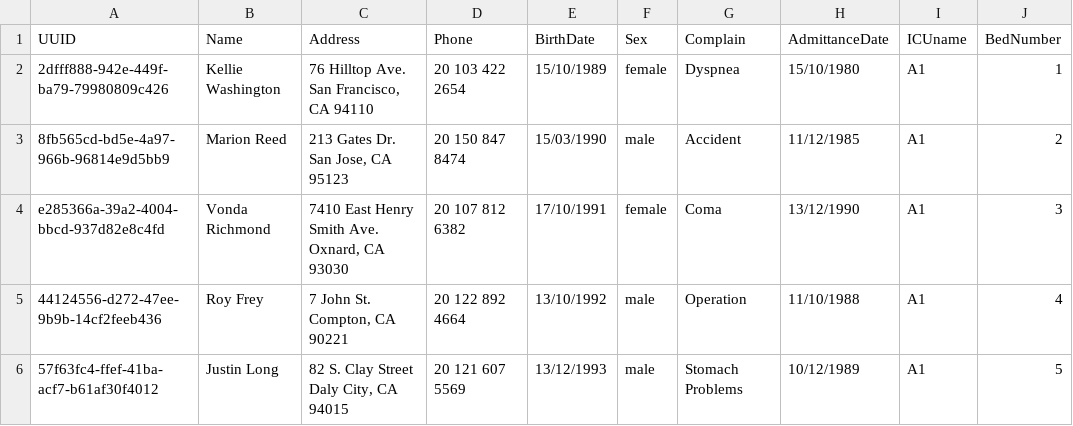
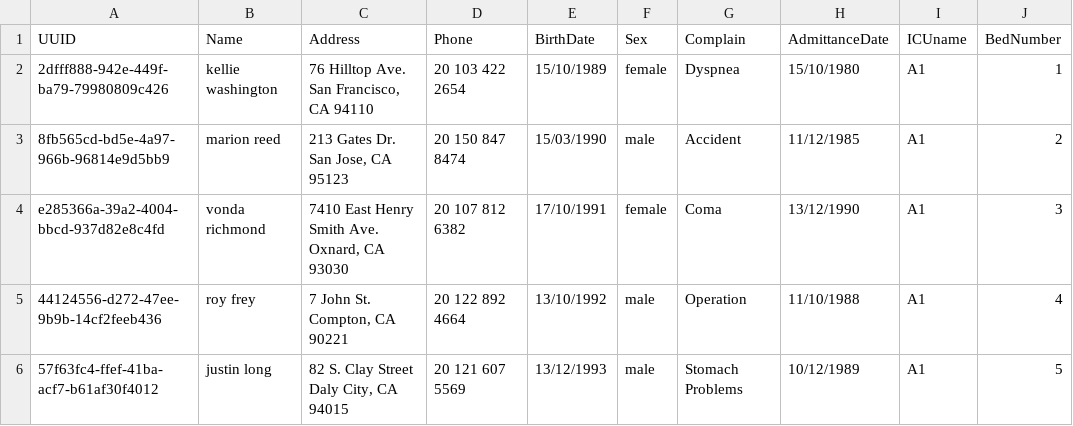
Before and after one commit to Mohamed-Ibrahim-01/HIS, a CSV file: data/patientsdata/patients.csv, drawn as a sheet.

```diff
--- a/data/patientsdata/patients.csv
+++ b/data/patientsdata/patients.csv
@@ -1,6 +1,6 @@
 UUID,Name,Address,Phone,BirthDate,Sex,Complain,AdmittanceDate,ICUname,BedNumber
-2dfff888-942e-449f-ba79-79980809c426,Kellie Washington,"76 Hilltop Ave.  San Francisco, CA 94110",20 103 422 2654,15/10/1989,female,Dyspnea,15/10/1980,A1,1
-8fb565cd-bd5e-4a97-966b-96814e9d5bb9,Marion Reed,"213 Gates Dr.  San Jose, CA 95123",20 150 847 8474,15/03/1990,male,Accident,11/12/1985,A1,2
-e285366a-39a2-4004-bbcd-937d82e8c4fd,Vonda Richmond,"7410 East Henry Smith Ave.  Oxnard, CA 93030",20 107 812 6382,17/10/1991,female,Coma,13/12/1990,A1,3
-44124556-d272-47ee-9b9b-14cf2feeb436,Roy Frey,"7 John St.  Compton, CA 90221",20 122 892 4664,13/10/1992,male,Operation,11/10/1988,A1,4
-57f63fc4-ffef-41ba-acf7-b61af30f4012,Justin Long,"82 S. Clay Street Daly City, CA 94015",20 121 607 5569,13/12/1993,male,Stomach Problems,10/12/1989,A1,5
+2dfff888-942e-449f-ba79-79980809c426,kellie washington,"76 Hilltop Ave.  San Francisco, CA 94110",20 103 422 2654,15/10/1989,female,Dyspnea,15/10/1980,A1,1
+8fb565cd-bd5e-4a97-966b-96814e9d5bb9,marion reed,"213 Gates Dr.  San Jose, CA 95123",20 150 847 8474,15/03/1990,male,Accident,11/12/1985,A1,2
+e285366a-39a2-4004-bbcd-937d82e8c4fd,vonda richmond,"7410 East Henry Smith Ave.  Oxnard, CA 93030",20 107 812 6382,17/10/1991,female,Coma,13/12/1990,A1,3
+44124556-d272-47ee-9b9b-14cf2feeb436,roy frey,"7 John St.  Compton, CA 90221",20 122 892 4664,13/10/1992,male,Operation,11/10/1988,A1,4
+57f63fc4-ffef-41ba-acf7-b61af30f4012,justin long,"82 S. Clay Street Daly City, CA 94015",20 121 607 5569,13/12/1993,male,Stomach Problems,10/12/1989,A1,5
```
Also changed, not shown: data/doctorsdata/Doctors.csv, 6 other files.
